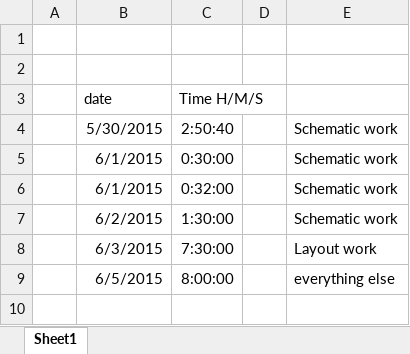
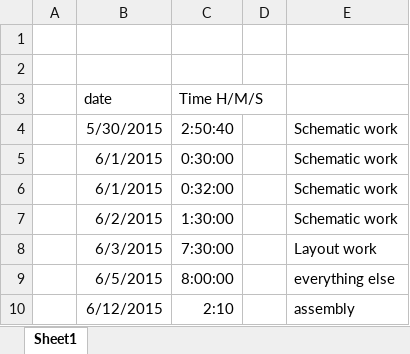
Before and after one commit to roycohen2013/RITLaunchInitiative, an Excel workbook: MITAvionics/Hours.xlsx, sheet Sheet1, drawn as a sheet; values as stored, in another font and other column widths than the file's, no borders; the diff names each change by its address in the sheet, - before the commit and + after, or states it on an @@ line.

Commit message:
worked

```diff
--- a/MITAvionics/Hours.xlsx (sheet Sheet1)
+++ b/MITAvionics/Hours.xlsx (sheet Sheet1)
+row 10:  | 6/12/2015 | 2:10 |  | assembly
```
